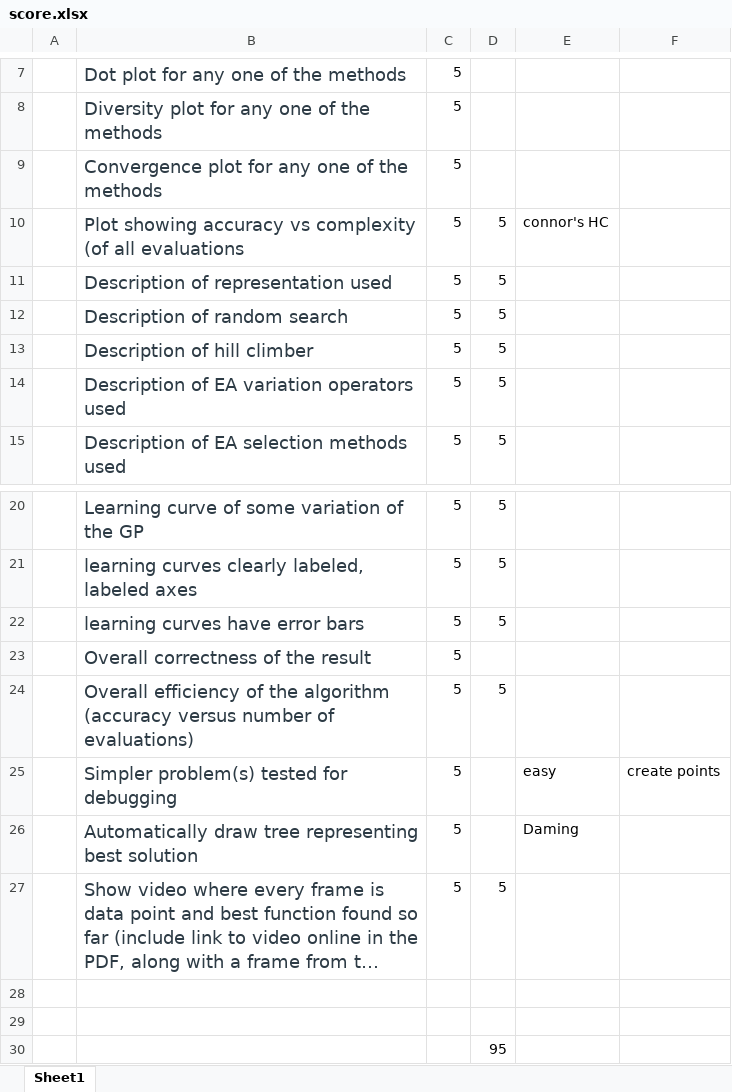
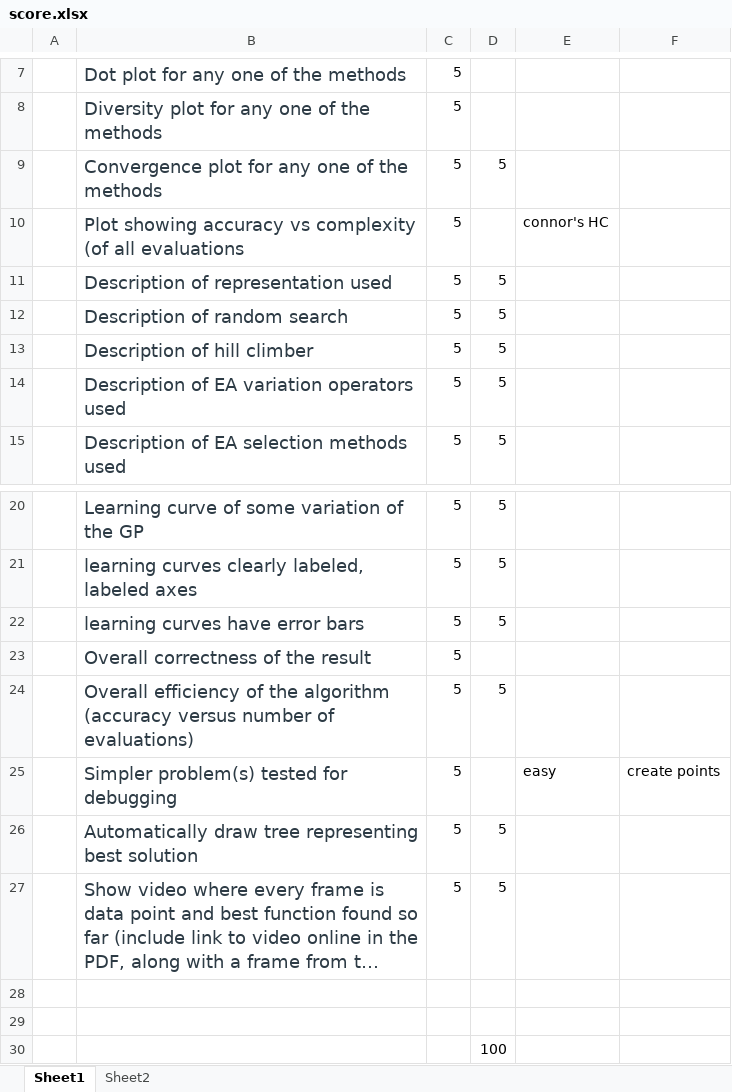
Before and after one commit to dddxing/ea_symbolicRegression, an Excel workbook: score.xlsx, sheet Sheet1, drawn as a sheet; only a part is shown, gaps mark what is left out; long unchanged cells end in …; values as stored, in another font and other column widths than the file's, no borders; the diff names each change by its address in the sheet, - before the commit and + after, or states it on an @@ line.

```diff
--- a/score.xlsx (sheet Sheet1)
+++ b/score.xlsx (sheet Sheet1)
+sheet tab: Sheet2
-D9: (empty)
+D9: 5
-D10: 5
+D10: (empty)
-D26: (empty)
+D26: 5
-E26: Daming
+E26: (empty)
-D30: 95
+D30: 100
```
Also changed, not shown: output/2021-10-25_0.17/Book2.xlsx, 2 other files.
